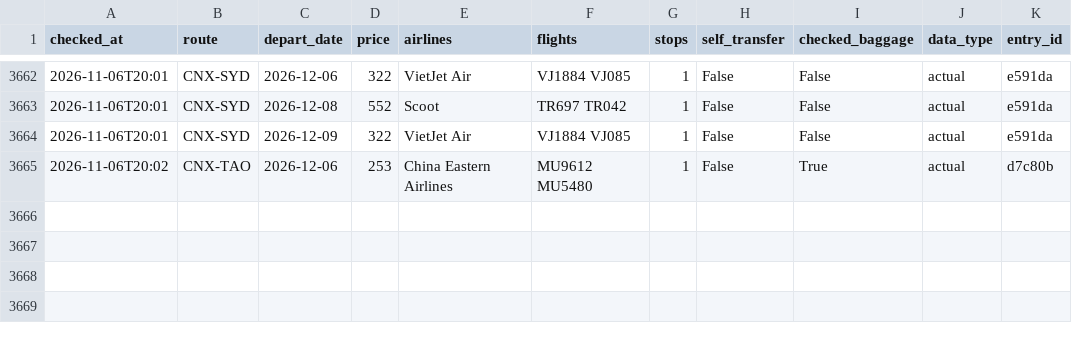
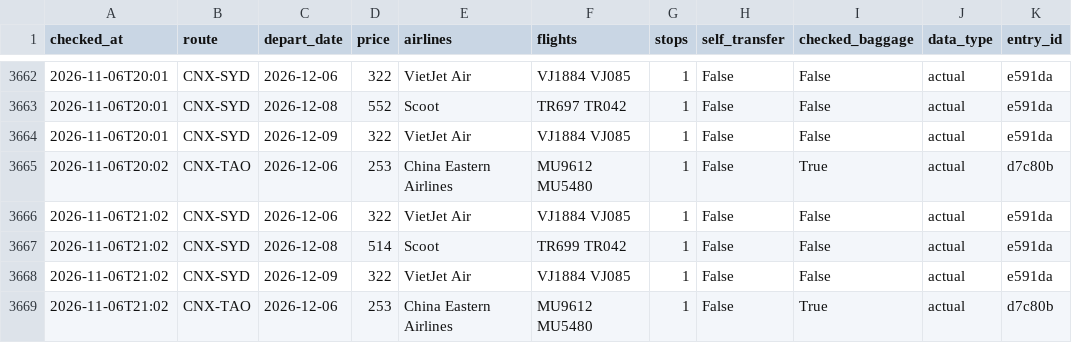
Before and after one commit to liuyongbendan-web/flight-watch-live, a CSV file: flight-watch/cloud-data/history.csv, drawn as a sheet; only a part is shown, gaps mark what is left out.

```diff
--- a/flight-watch/cloud-data/history.csv
+++ b/flight-watch/cloud-data/history.csv
@@ -3665 +3665,5 @@ checked_at,route,depart_date,price,airlines,flights,stops,self_transfer,checked_
 2026-11-06T20:02,CNX-TAO,2026-12-06,253,China Eastern Airlines,MU9612 MU5480,1,False,True,actual,d7c80b
+2026-11-06T21:02,CNX-SYD,2026-12-06,322,VietJet Air,VJ1884 VJ085,1,False,False,actual,e591da
+2026-11-06T21:02,CNX-SYD,2026-12-08,514,Scoot,TR699 TR042,1,False,False,actual,e591da
+2026-11-06T21:02,CNX-SYD,2026-12-09,322,VietJet Air,VJ1884 VJ085,1,False,False,actual,e591da
+2026-11-06T21:02,CNX-TAO,2026-12-06,253,China Eastern Airlines,MU9612 MU5480,1,False,True,actual,d7c80b
```
Also changed, not shown: 2 other files.
